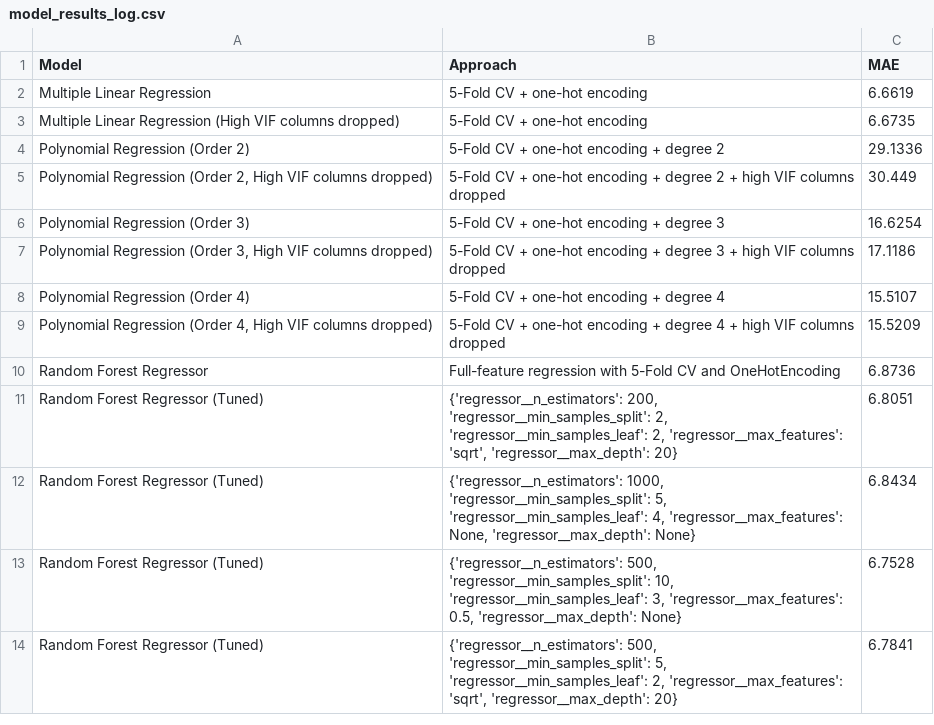
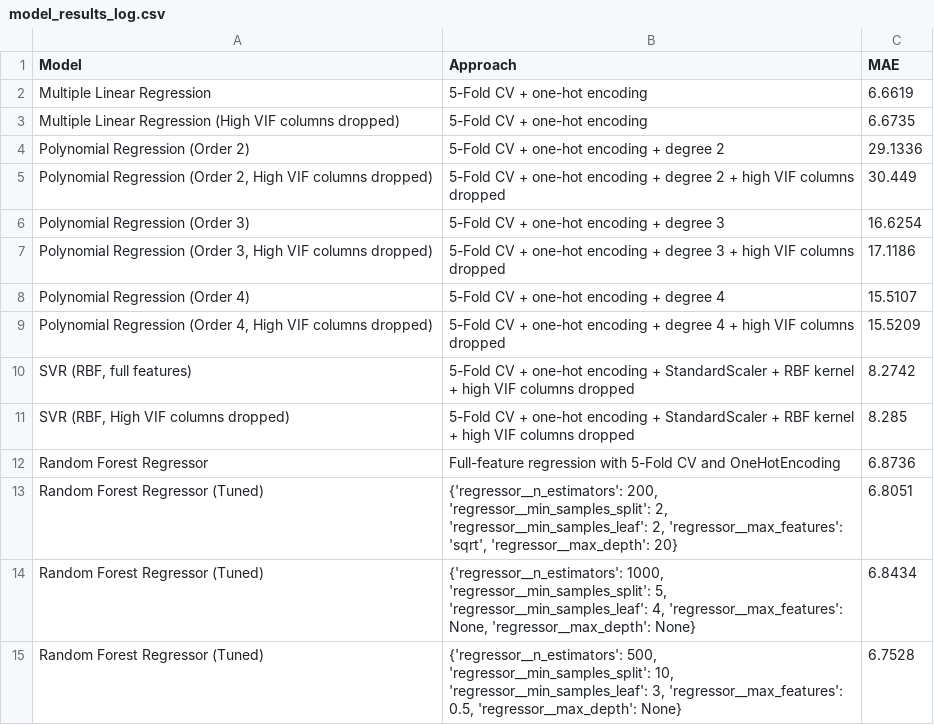
Before and after one commit to ShailKPatel/SmartSell, a CSV file: SubjectModels/math_model/model_results_log.csv, drawn as a sheet; only a part is shown; the shorter side is filled out with more unchanged rows.

Commit message:
math model added SVR

```diff
--- a/SubjectModels/math_model/model_results_log.csv
+++ b/SubjectModels/math_model/model_results_log.csv
@@ -9,2 +9,4 @@ Polynomial Regression (Order 4),5-Fold CV + one-hot encoding + degree 4,15.5107
 "Polynomial Regression (Order 4, High VIF columns dropped)",5-Fold CV + one-hot encoding + degree 4 + high VIF columns dropped,15.5209
+"SVR (RBF, full features)",5-Fold CV + one-hot encoding + StandardScaler + RBF kernel + high VIF columns dropped,8.2742
+"SVR (RBF, High VIF columns dropped)",5-Fold CV + one-hot encoding + StandardScaler + RBF kernel + high VIF columns dropped,8.285
 Random Forest Regressor,Full-feature regression with 5-Fold CV and OneHotEncoding,6.8736
```
Also changed, not shown: 1 other file.
